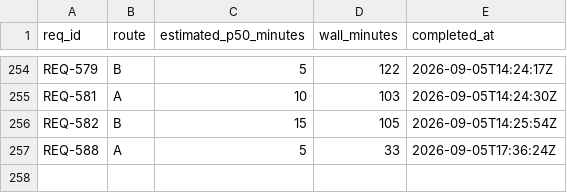
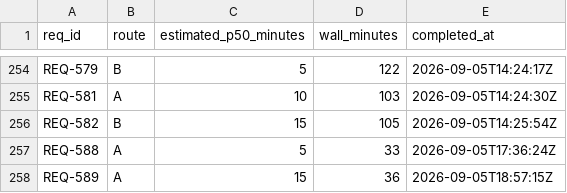
Before and after one commit to knews2019/skill-do-work, a TSV file: do-work/calibration-log.tsv, drawn as a sheet; only a part is shown, gaps mark what is left out; the diff names each change by its address in the sheet, - before the commit and + after, or states it on an @@ line.

```diff
--- a/do-work/calibration-log.tsv
+++ b/do-work/calibration-log.tsv
+row 258: REQ-589 | A | 15 | 36 | 2026-09-05T18:57:15Z
```
Also changed, not shown: 11 other files.
